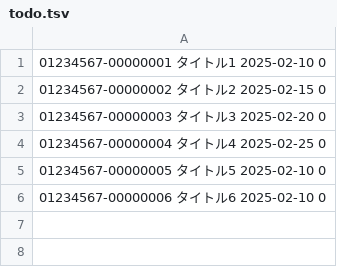
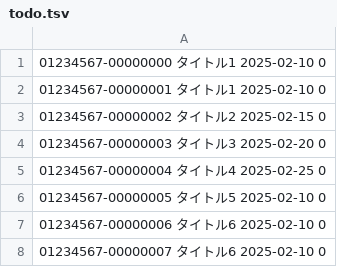
Before and after one commit to ShingoHosoda/console-app-cpp, a TSV file: Basic/app/oneDimensionArray/todo/data/todo.tsv, drawn as a sheet; the diff names each change by its address in the sheet, - before the commit and + after, or states it on an @@ line.

```diff
--- a/Basic/app/oneDimensionArray/todo/data/todo.tsv
+++ b/Basic/app/oneDimensionArray/todo/data/todo.tsv
+row 1: 01234567-00000000 タイトル1 2025-02-10 0
+row 8: 01234567-00000007 タイトル6 2025-02-10 0
```
Also changed, not shown: 1 other file.
